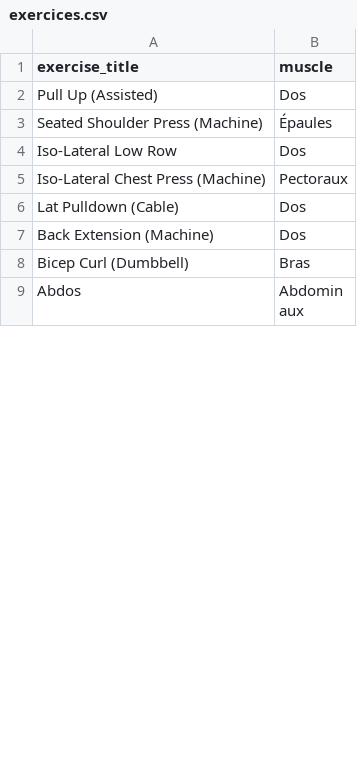
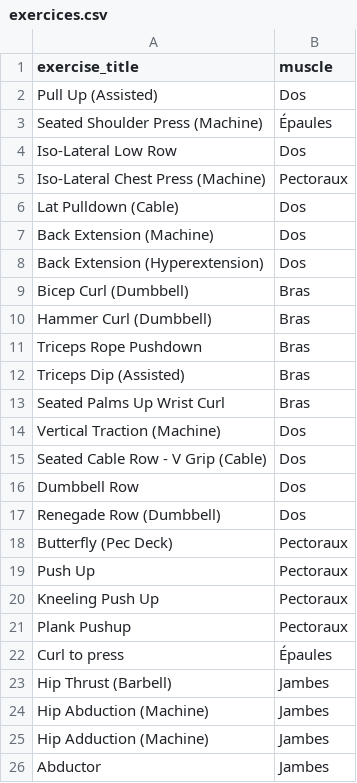
Before and after one commit to superpoupette/data-tab, a CSV file: data/exercices.csv, drawn as a sheet; only a part is shown; the shorter side is filled out with more unchanged rows; the diff covers the shown part only.

Commit message:
Update exercices.csv

```diff
--- a/data/exercices.csv
+++ b/data/exercices.csv
@@ -7,2 +7,20 @@ Lat Pulldown (Cable);Dos
 Back Extension (Machine);Dos
+Back Extension (Hyperextension);Dos
 Bicep Curl (Dumbbell);Bras
+Hammer Curl (Dumbbell);Bras
+Triceps Rope Pushdown;Bras
+Triceps Dip (Assisted);Bras
+Seated Palms Up Wrist Curl;Bras
+Vertical Traction (Machine);Dos
+Seated Cable Row - V Grip (Cable);Dos
+Dumbbell Row;Dos
+Renegade Row (Dumbbell);Dos
+Butterfly (Pec Deck);Pectoraux
+Push Up;Pectoraux
+Kneeling Push Up;Pectoraux
+Plank Pushup;Pectoraux
+Curl to press;Épaules
+Hip Thrust (Barbell);Jambes
+Hip Abduction (Machine);Jambes
+Hip Adduction (Machine);Jambes
+Abductor;Jambes
```
Also changed, not shown: 30 added rows and 2 moved rows elsewhere in this file.
